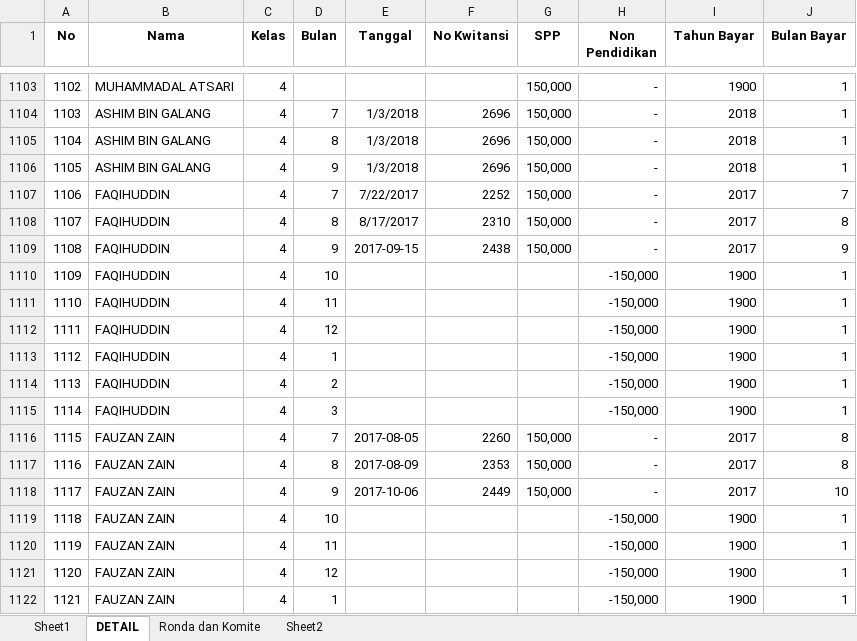
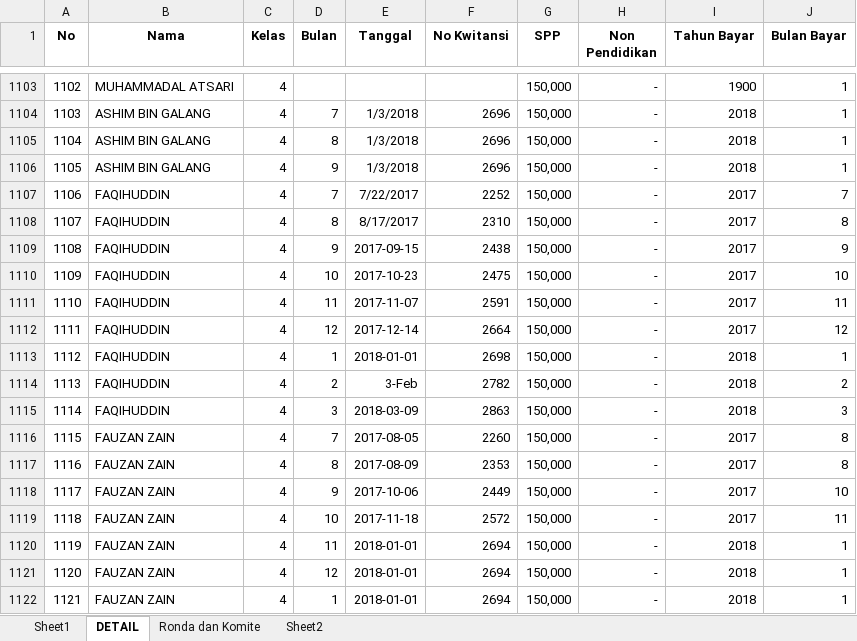
Before and after one commit to bagusprasojo/mds, an Excel workbook: SPP.xlsx, sheet DETAIL, drawn as a sheet; only a part is shown, gaps mark what is left out; values as stored, in another font and other column widths than the file's, no borders; the diff covers the shown part only; the diff names each change by its address in the sheet, - before the commit and + after, or states it on an @@ line.

```diff
--- a/SPP.xlsx (sheet DETAIL)
+++ b/SPP.xlsx (sheet DETAIL)
-E1110 (Tanggal): (empty)
+E1110 (Tanggal): 2017-10-23
-F1110 (No Kwitansi): (empty)
+F1110 (No Kwitansi): 2475
-G1110:G1115 (SPP): (empty)
+G1110:G1115 (SPP): 150,000
-H1110:H1115 (Non Pendidikan): -150,000
+H1110:H1115 (Non Pendidikan): -
-I1110:I1112 (Tahun Bayar): 1900
+I1110:I1112 (Tahun Bayar): 2017
-J1110 (Bulan Bayar): 1
+J1110 (Bulan Bayar): 10
-E1111 (Tanggal): (empty)
+E1111 (Tanggal): 2017-11-07
-F1111 (No Kwitansi): (empty)
+F1111 (No Kwitansi): 2591
-J1111 (Bulan Bayar): 1
+J1111 (Bulan Bayar): 11
-E1112 (Tanggal): (empty)
+E1112 (Tanggal): 2017-12-14
-F1112 (No Kwitansi): (empty)
+F1112 (No Kwitansi): 2664
-J1112 (Bulan Bayar): 1
+J1112 (Bulan Bayar): 12
-E1113 (Tanggal): (empty)
+E1113 (Tanggal): 2018-01-01
-F1113 (No Kwitansi): (empty)
+F1113 (No Kwitansi): 2698
-I1113:I1115 (Tahun Bayar): 1900
+I1113:I1115 (Tahun Bayar): 2018
-E1114 (Tanggal): (empty)
+E1114 (Tanggal): 3-Feb
-F1114 (No Kwitansi): (empty)
+F1114 (No Kwitansi): 2782
-J1114 (Bulan Bayar): 1
+J1114 (Bulan Bayar): 2
-E1115 (Tanggal): (empty)
+E1115 (Tanggal): 2018-03-09
-F1115 (No Kwitansi): (empty)
+F1115 (No Kwitansi): 2863
-J1115 (Bulan Bayar): 1
+J1115 (Bulan Bayar): 3
-E1119 (Tanggal): (empty)
+E1119 (Tanggal): 2017-11-18
-F1119 (No Kwitansi): (empty)
+F1119 (No Kwitansi): 2572
-G1119:G1122 (SPP): (empty)
+G1119:G1122 (SPP): 150,000
-H1119:H1122 (Non Pendidikan): -150,000
+H1119:H1122 (Non Pendidikan): -
-I1119 (Tahun Bayar): 1900
+I1119 (Tahun Bayar): 2017
-J1119 (Bulan Bayar): 1
+J1119 (Bulan Bayar): 11
-E1120:E1122 (Tanggal): (empty)
+E1120:E1122 (Tanggal): 2018-01-01
-F1120:F1122 (No Kwitansi): (empty)
+F1120:F1122 (No Kwitansi): 2694
-I1120:I1122 (Tahun Bayar): 1900
+I1120:I1122 (Tahun Bayar): 2018
```
Also changed, not shown: 2 added rows, 655 edited cells and row numbers in column A elsewhere in this sheet, formulas that keep their value, PengeluaranMahad.xlsx.
